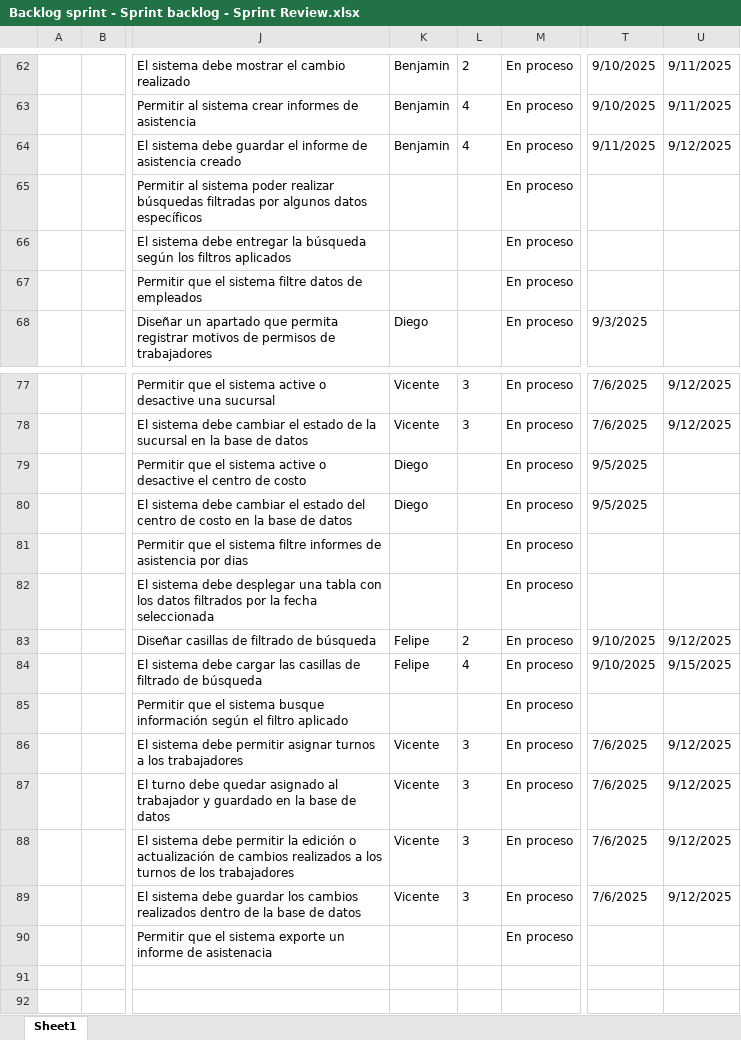
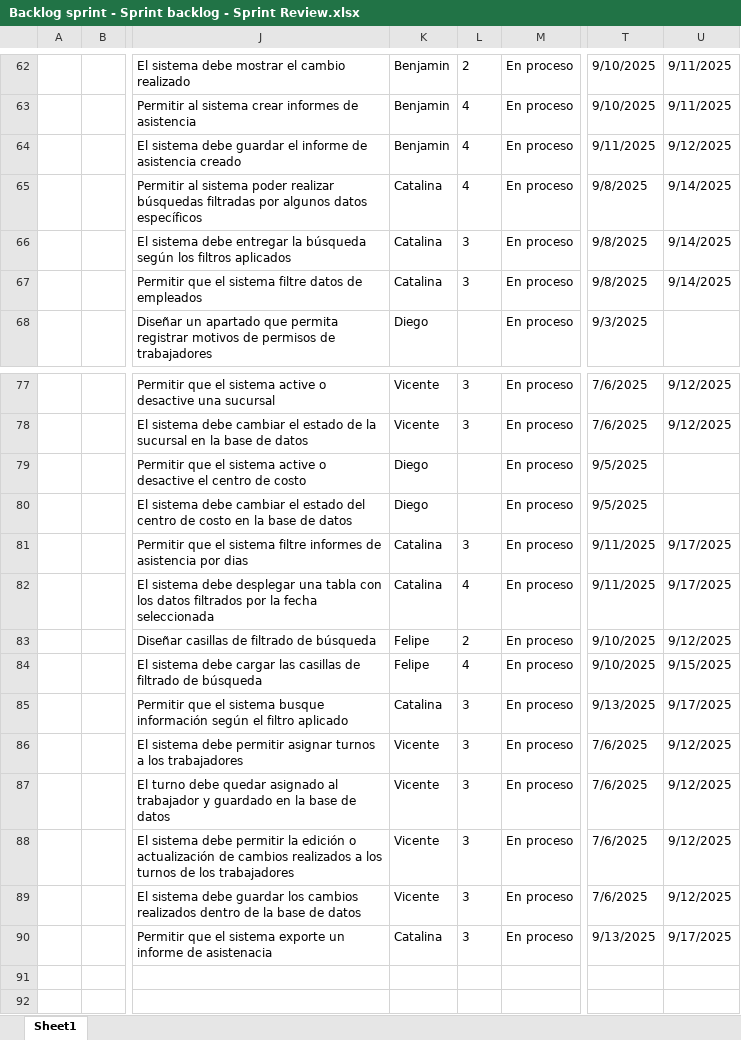
Before and after one commit to vixo23/ING-DE-SOFTWARE, an Excel workbook: INCREMENTO2/EXCELS/Backlog sprint - Sprint backlog - Sprint Review.xlsx, sheet Sheet1, drawn as a sheet; only a part is shown, gaps mark what is left out; values as stored, in another font and other column widths than the file's, no borders; the diff names each change by its address in the sheet, - before the commit and + after, or states it on an @@ line.

Commit message:
Actualización Casos Catalina

```diff
--- a/INCREMENTO2/EXCELS/Backlog sprint - Sprint backlog - Sprint Review.xlsx (sheet Sheet1)
+++ b/INCREMENTO2/EXCELS/Backlog sprint - Sprint backlog - Sprint Review.xlsx (sheet Sheet1)
-K65:K67: (empty)
+K65:K67: Catalina
-L65: (empty)
+L65: 4
-T65:T67: (empty)
+T65:T67: 9/8/2025
-U65:U67: (empty)
+U65:U67: 9/14/2025
-L66:L67: (empty)
+L66:L67: 3
-K81:K82: (empty)
+K81:K82: Catalina
-L81: (empty)
+L81: 3
-T81:T82: (empty)
+T81:T82: 9/11/2025
-U81:U82: (empty)
+U81:U82: 9/17/2025
-L82: (empty)
+L82: 4
-K85: (empty)
+K85: Catalina
-L85: (empty)
+L85: 3
-T85: (empty)
+T85: 9/13/2025
-U85: (empty)
+U85: 9/17/2025
-K90: (empty)
+K90: Catalina
-L90: (empty)
+L90: 3
-T90: (empty)
+T90: 9/13/2025
-U90: (empty)
+U90: 9/17/2025
```
Also changed, not shown: INCREMENTO2/Excels/Backlog sprint - Sprint backlog - Sprint Review.xlsx.
